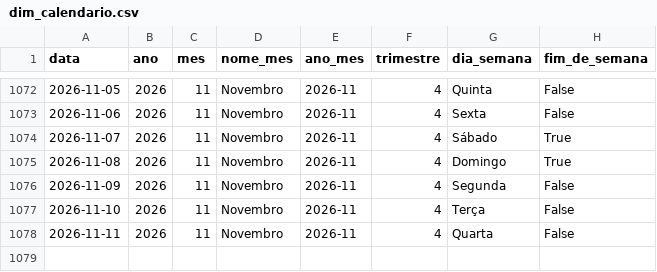
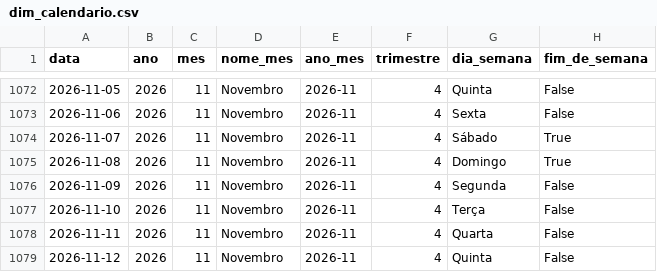
Before and after one commit to Bellmonte/port-gerador-dados, a CSV file: dados/comercial/dim_calendario.csv, drawn as a sheet; only a part is shown, gaps mark what is left out.

```diff
--- a/dados/comercial/dim_calendario.csv
+++ b/dados/comercial/dim_calendario.csv
@@ -1078 +1078,2 @@ data,ano,mes,nome_mes,ano_mes,trimestre,dia_semana,fim_de_semana
 2026-11-11,2026,11,Novembro,2026-11,4,Quarta,False
+2026-11-12,2026,11,Novembro,2026-11,4,Quinta,False
```
Also changed, not shown: 2 other files.
